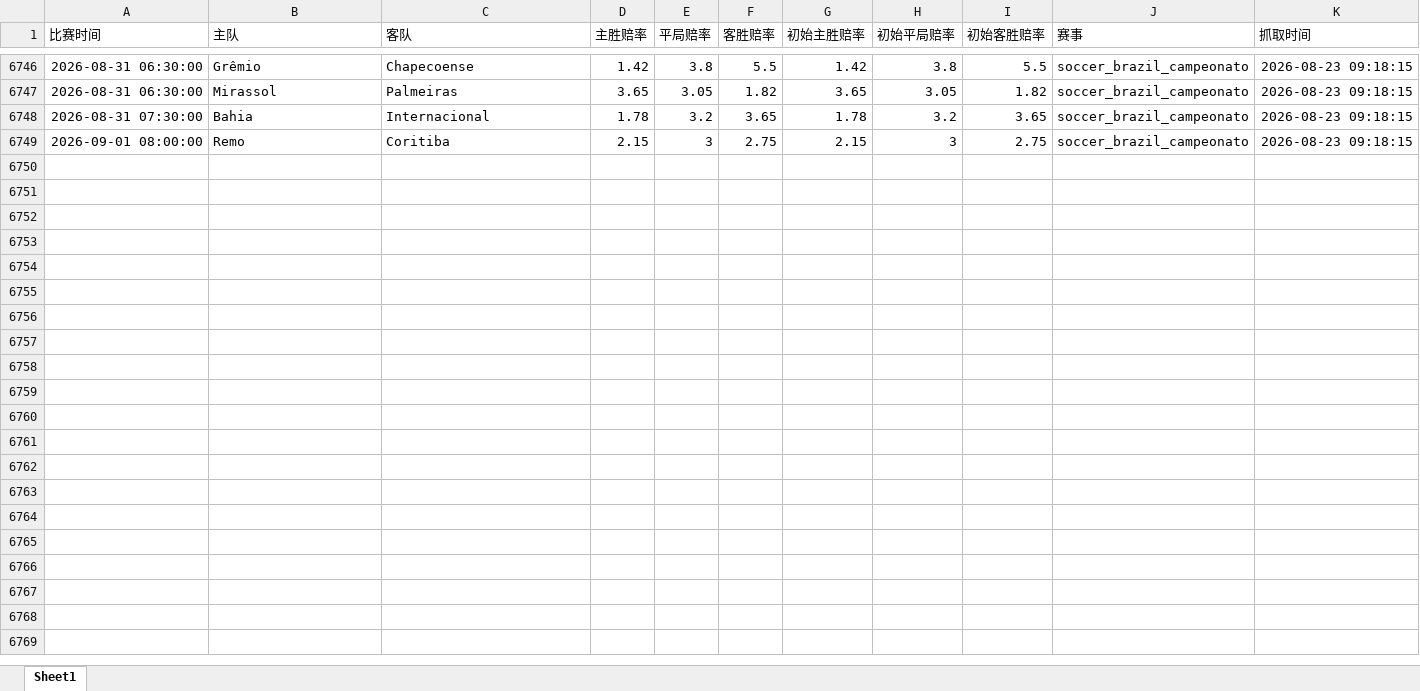
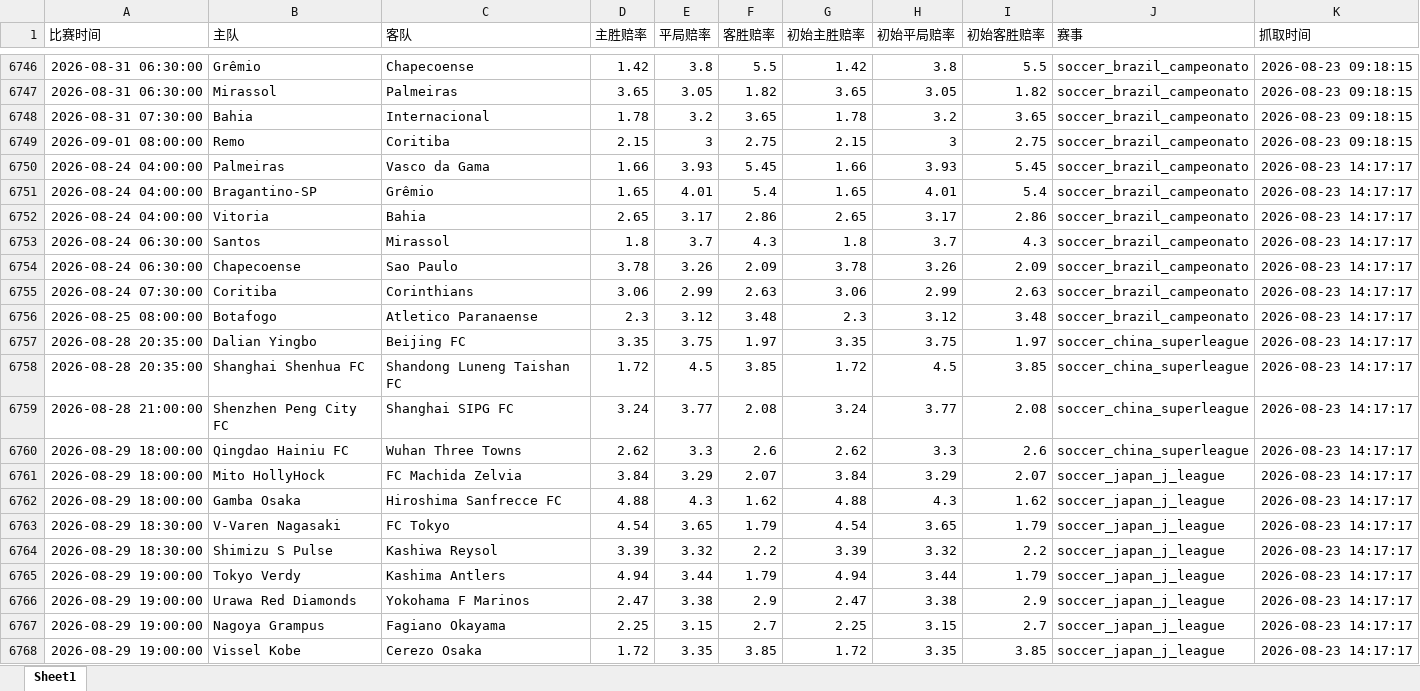
Before and after one commit to mynametengfei-coder/football_model, an Excel workbook: odds_history.xlsx, sheet Sheet1, drawn as a sheet; only a part is shown, gaps mark what is left out; values as stored, in another font and other column widths than the file's, no borders; the diff covers the shown part only; the diff names each change by its address in the sheet, - before the commit and + after, or states it on an @@ line.

```diff
--- a/odds_history.xlsx (sheet Sheet1)
+++ b/odds_history.xlsx (sheet Sheet1)
+row 6750: 2026-08-24 04:00:00 | Palmeiras | Vasco da Gama | 1.66 | 3.93 | 5.45 | 1.66 | 3.93 | 5.45 | soccer_brazil_campeonato | 2026-08-23 14:17:17
+row 6751: 2026-08-24 04:00:00 | Bragantino-SP | Grêmio | 1.65 | 4.01 | 5.4 | 1.65 | 4.01 | 5.4 | soccer_brazil_campeonato | 2026-08-23 14:17:17
+row 6752: 2026-08-24 04:00:00 | Vitoria | Bahia | 2.65 | 3.17 | 2.86 | 2.65 | 3.17 | 2.86 | soccer_brazil_campeonato | 2026-08-23 14:17:17
+row 6753: 2026-08-24 06:30:00 | Santos | Mirassol | 1.8 | 3.7 | 4.3 | 1.8 | 3.7 | 4.3 | soccer_brazil_campeonato | 2026-08-23 14:17:17
+row 6754: 2026-08-24 06:30:00 | Chapecoense | Sao Paulo | 3.78 | 3.26 | 2.09 | 3.78 | 3.26 | 2.09 | soccer_brazil_campeonato | 2026-08-23 14:17:17
+row 6755: 2026-08-24 07:30:00 | Coritiba | Corinthians | 3.06 | 2.99 | 2.63 | 3.06 | 2.99 | 2.63 | soccer_brazil_campeonato | 2026-08-23 14:17:17
+row 6756: 2026-08-25 08:00:00 | Botafogo | Atletico Paranaense | 2.3 | 3.12 | 3.48 | 2.3 | 3.12 | 3.48 | soccer_brazil_campeonato | 2026-08-23 14:17:17
+row 6757: 2026-08-28 20:35:00 | Dalian Yingbo | Beijing FC | 3.35 | 3.75 | 1.97 | 3.35 | 3.75 | 1.97 | soccer_china_superleague | 2026-08-23 14:17:17
+row 6758: 2026-08-28 20:35:00 | Shanghai Shenhua FC | Shandong Luneng Taishan FC | 1.72 | 4.5 | 3.85 | 1.72 | 4.5 | 3.85 | soccer_china_superleague | 2026-08-23 14:17:17
+row 6759: 2026-08-28 21:00:00 | Shenzhen Peng City FC | Shanghai SIPG FC | 3.24 | 3.77 | 2.08 | 3.24 | 3.77 | 2.08 | soccer_china_superleague | 2026-08-23 14:17:17
+row 6760: 2026-08-29 18:00:00 | Qingdao Hainiu FC | Wuhan Three Towns | 2.62 | 3.3 | 2.6 | 2.62 | 3.3 | 2.6 | soccer_china_superleague | 2026-08-23 14:17:17
+row 6761: 2026-08-29 18:00:00 | Mito HollyHock | FC Machida Zelvia | 3.84 | 3.29 | 2.07 | 3.84 | 3.29 | 2.07 | soccer_japan_j_league | 2026-08-23 14:17:17
+row 6762: 2026-08-29 18:00:00 | Gamba Osaka | Hiroshima Sanfrecce FC | 4.88 | 4.3 | 1.62 | 4.88 | 4.3 | 1.62 | soccer_japan_j_league | 2026-08-23 14:17:17
+row 6763: 2026-08-29 18:30:00 | V-Varen Nagasaki | FC Tokyo | 4.54 | 3.65 | 1.79 | 4.54 | 3.65 | 1.79 | soccer_japan_j_league | 2026-08-23 14:17:17
+row 6764: 2026-08-29 18:30:00 | Shimizu S Pulse | Kashiwa Reysol | 3.39 | 3.32 | 2.2 | 3.39 | 3.32 | 2.2 | soccer_japan_j_league | 2026-08-23 14:17:17
+row 6765: 2026-08-29 19:00:00 | Tokyo Verdy | Kashima Antlers | 4.94 | 3.44 | 1.79 | 4.94 | 3.44 | 1.79 | soccer_japan_j_league | 2026-08-23 14:17:17
+row 6766: 2026-08-29 19:00:00 | Urawa Red Diamonds | Yokohama F Marinos | 2.47 | 3.38 | 2.9 | 2.47 | 3.38 | 2.9 | soccer_japan_j_league | 2026-08-23 14:17:17
+row 6767: 2026-08-29 19:00:00 | Nagoya Grampus | Fagiano Okayama | 2.25 | 3.15 | 2.7 | 2.25 | 3.15 | 2.7 | soccer_japan_j_league | 2026-08-23 14:17:17
+row 6768: 2026-08-29 19:00:00 | Vissel Kobe | Cerezo Osaka | 1.72 | 3.35 | 3.85 | 1.72 | 3.35 | 3.85 | soccer_japan_j_league | 2026-08-23 14:17:17
```
Also changed, not shown: 16 added rows elsewhere in this sheet, matches_with_odds.xlsx.
